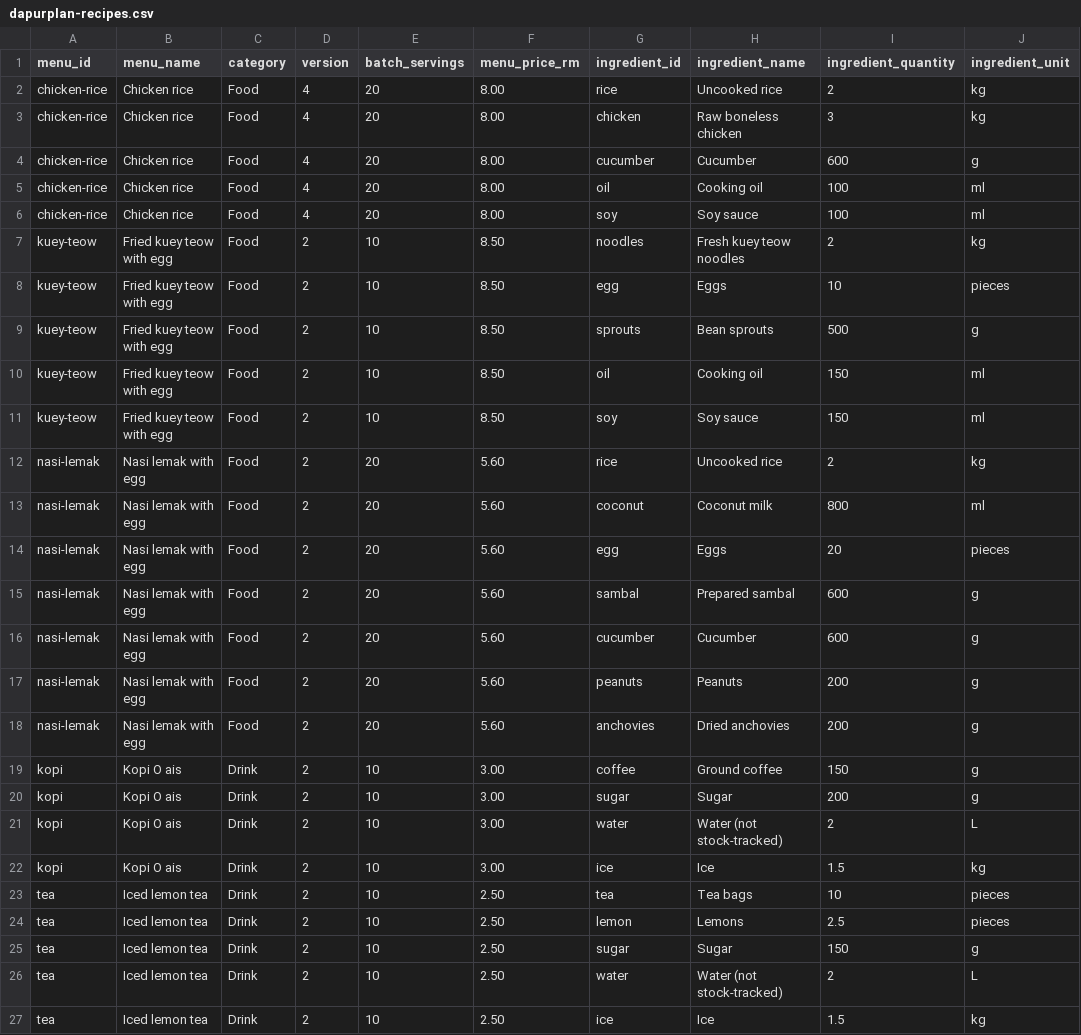
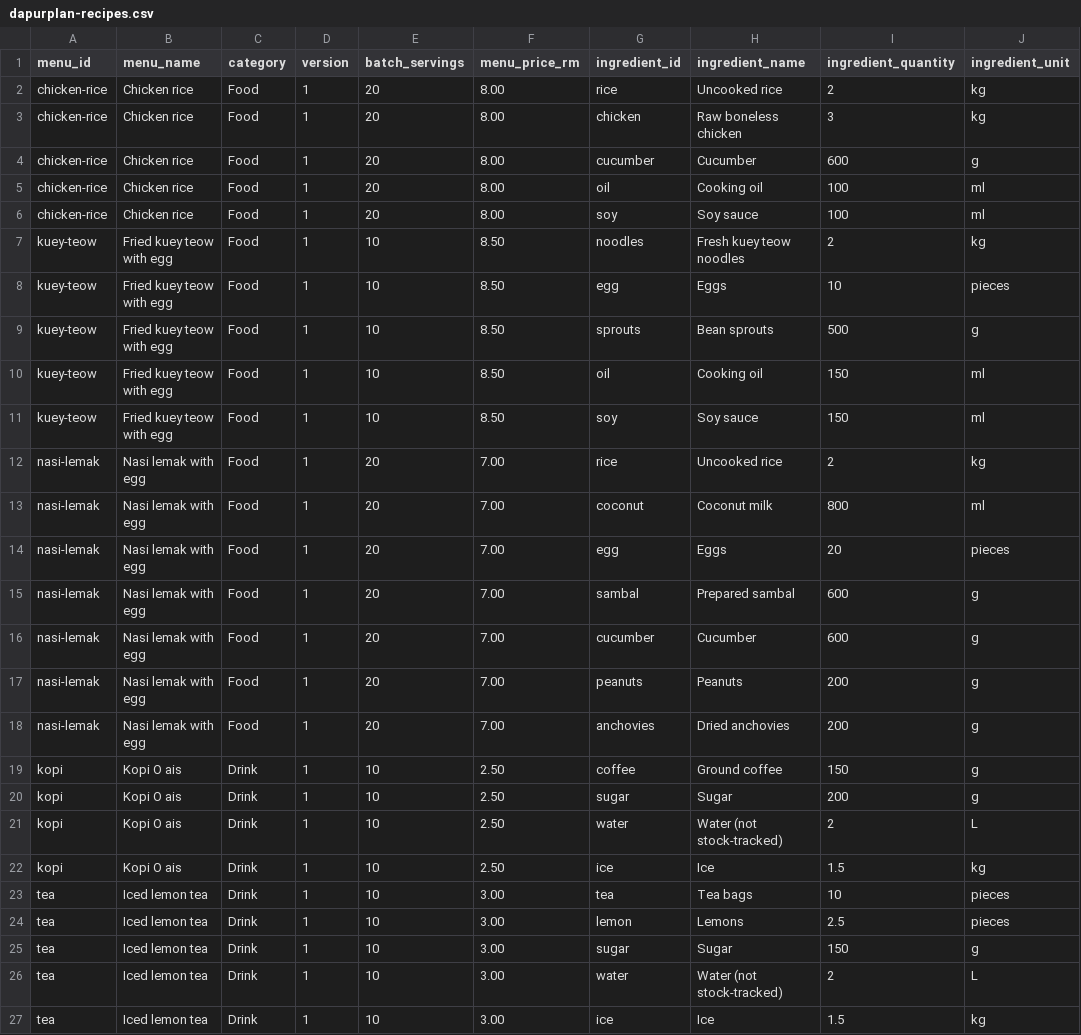
Before and after one commit to Etticx/DapurPlan, a CSV file: dapurplan-synthetic-test-data/dapurplan-recipes.csv, drawn as a sheet.

```diff
--- a/dapurplan-synthetic-test-data/dapurplan-recipes.csv
+++ b/dapurplan-synthetic-test-data/dapurplan-recipes.csv
@@ -1,27 +1,27 @@
 menu_id,menu_name,category,version,batch_servings,menu_price_rm,ingredient_id,ingredient_name,ingredient_quantity,ingredient_unit
-chicken-rice,Chicken rice,Food,4,20,8.00,rice,Uncooked rice,2,kg
-chicken-rice,Chicken rice,Food,4,20,8.00,chicken,Raw boneless chicken,3,kg
-chicken-rice,Chicken rice,Food,4,20,8.00,cucumber,Cucumber,600,g
-chicken-rice,Chicken rice,Food,4,20,8.00,oil,Cooking oil,100,ml
-chicken-rice,Chicken rice,Food,4,20,8.00,soy,Soy sauce,100,ml
-kuey-teow,Fried kuey teow with egg,Food,2,10,8.50,noodles,Fresh kuey teow noodles,2,kg
-kuey-teow,Fried kuey teow with egg,Food,2,10,8.50,egg,Eggs,10,pieces
-kuey-teow,Fried kuey teow with egg,Food,2,10,8.50,sprouts,Bean sprouts,500,g
-kuey-teow,Fried kuey teow with egg,Food,2,10,8.50,oil,Cooking oil,150,ml
-kuey-teow,Fried kuey teow with egg,Food,2,10,8.50,soy,Soy sauce,150,ml
-nasi-lemak,Nasi lemak with egg,Food,2,20,5.60,rice,Uncooked rice,2,kg
-nasi-lemak,Nasi lemak with egg,Food,2,20,5.60,coconut,Coconut milk,800,ml
-nasi-lemak,Nasi lemak with egg,Food,2,20,5.60,egg,Eggs,20,pieces
-nasi-lemak,Nasi lemak with egg,Food,2,20,5.60,sambal,Prepared sambal,600,g
-nasi-lemak,Nasi lemak with egg,Food,2,20,5.60,cucumber,Cucumber,600,g
-nasi-lemak,Nasi lemak with egg,Food,2,20,5.60,peanuts,Peanuts,200,g
-nasi-lemak,Nasi lemak with egg,Food,2,20,5.60,anchovies,Dried anchovies,200,g
-kopi,Kopi O ais,Drink,2,10,3.00,coffee,Ground coffee,150,g
-kopi,Kopi O ais,Drink,2,10,3.00,sugar,Sugar,200,g
-kopi,Kopi O ais,Drink,2,10,3.00,water,Water (not stock-tracked),2,L
-kopi,Kopi O ais,Drink,2,10,3.00,ice,Ice,1.5,kg
-tea,Iced lemon tea,Drink,2,10,2.50,tea,Tea bags,10,pieces
-tea,Iced lemon tea,Drink,2,10,2.50,lemon,Lemons,2.5,pieces
-tea,Iced lemon tea,Drink,2,10,2.50,sugar,Sugar,150,g
-tea,Iced lemon tea,Drink,2,10,2.50,water,Water (not stock-tracked),2,L
-tea,Iced lemon tea,Drink,2,10,2.50,ice,Ice,1.5,kg
+chicken-rice,Chicken rice,Food,1,20,8.00,rice,Uncooked rice,2,kg
+chicken-rice,Chicken rice,Food,1,20,8.00,chicken,Raw boneless chicken,3,kg
+chicken-rice,Chicken rice,Food,1,20,8.00,cucumber,Cucumber,600,g
+chicken-rice,Chicken rice,Food,1,20,8.00,oil,Cooking oil,100,ml
+chicken-rice,Chicken rice,Food,1,20,8.00,soy,Soy sauce,100,ml
+kuey-teow,Fried kuey teow with egg,Food,1,10,8.50,noodles,Fresh kuey teow noodles,2,kg
+kuey-teow,Fried kuey teow with egg,Food,1,10,8.50,egg,Eggs,10,pieces
+kuey-teow,Fried kuey teow with egg,Food,1,10,8.50,sprouts,Bean sprouts,500,g
+kuey-teow,Fried kuey teow with egg,Food,1,10,8.50,oil,Cooking oil,150,ml
+kuey-teow,Fried kuey teow with egg,Food,1,10,8.50,soy,Soy sauce,150,ml
+nasi-lemak,Nasi lemak with egg,Food,1,20,7.00,rice,Uncooked rice,2,kg
+nasi-lemak,Nasi lemak with egg,Food,1,20,7.00,coconut,Coconut milk,800,ml
+nasi-lemak,Nasi lemak with egg,Food,1,20,7.00,egg,Eggs,20,pieces
+nasi-lemak,Nasi lemak with egg,Food,1,20,7.00,sambal,Prepared sambal,600,g
+nasi-lemak,Nasi lemak with egg,Food,1,20,7.00,cucumber,Cucumber,600,g
+nasi-lemak,Nasi lemak with egg,Food,1,20,7.00,peanuts,Peanuts,200,g
+nasi-lemak,Nasi lemak with egg,Food,1,20,7.00,anchovies,Dried anchovies,200,g
+kopi,Kopi O ais,Drink,1,10,2.50,coffee,Ground coffee,150,g
+kopi,Kopi O ais,Drink,1,10,2.50,sugar,Sugar,200,g
+kopi,Kopi O ais,Drink,1,10,2.50,water,Water (not stock-tracked),2,L
+kopi,Kopi O ais,Drink,1,10,2.50,ice,Ice,1.5,kg
+tea,Iced lemon tea,Drink,1,10,3.00,tea,Tea bags,10,pieces
+tea,Iced lemon tea,Drink,1,10,3.00,lemon,Lemons,2.5,pieces
+tea,Iced lemon tea,Drink,1,10,3.00,sugar,Sugar,150,g
+tea,Iced lemon tea,Drink,1,10,3.00,water,Water (not stock-tracked),2,L
+tea,Iced lemon tea,Drink,1,10,3.00,ice,Ice,1.5,kg
```
Also changed, not shown: dapurplan-synthetic-test-data/dapurplan-ingredient-prices.csv, dapurplan-synthetic-test-data/dapurplan-inventory.csv, 6 other files.
